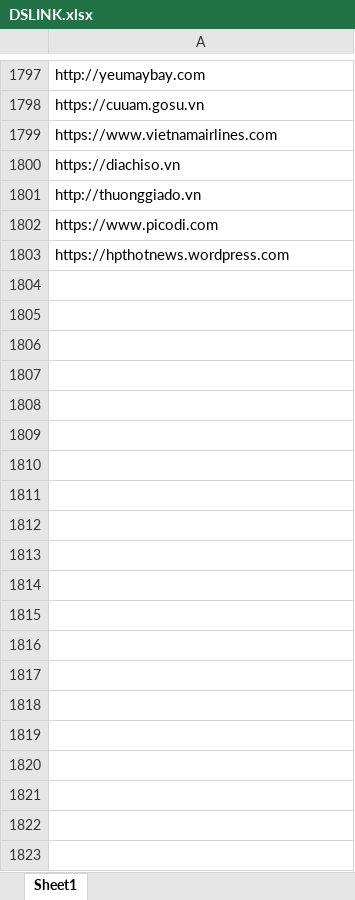
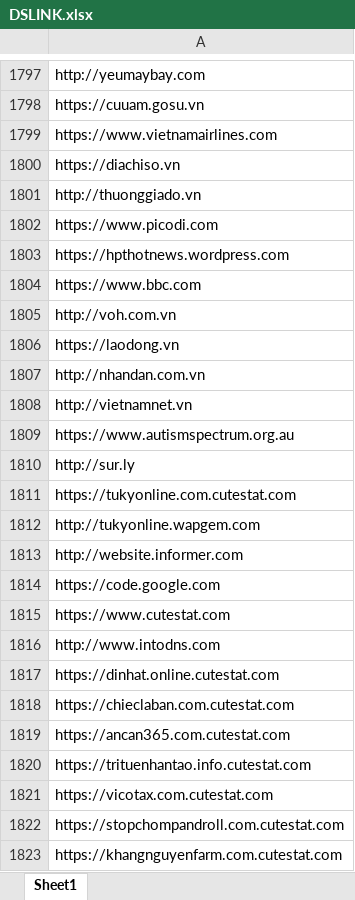
Before and after one commit to phamkhactuy/autosavelink, an Excel workbook: apisavelink/DSLINK.xlsx, sheet Sheet1, drawn as a sheet; only a part is shown, gaps mark what is left out; values as stored, in another font and other column widths than the file's, no borders; the diff covers the shown part only; the diff names each change by its address in the sheet, - before the commit and + after, or states it on an @@ line.

```diff
--- a/apisavelink/DSLINK.xlsx (sheet Sheet1)
+++ b/apisavelink/DSLINK.xlsx (sheet Sheet1)
+row 1804: https://www.bbc.com
+row 1805: http://voh.com.vn
+row 1806: https://laodong.vn
+row 1807: http://nhandan.com.vn
+row 1808: http://vietnamnet.vn
+row 1809: https://www.autismspectrum.org.au
+row 1810: http://sur.ly
+row 1811: https://tukyonline.com.cutestat.com
+row 1812: http://tukyonline.wapgem.com
+row 1813: http://website.informer.com
+row 1814: https://code.google.com
+row 1815: https://www.cutestat.com
+row 1816: http://www.intodns.com
+row 1817: https://dinhat.online.cutestat.com
+row 1818: https://chieclaban.com.cutestat.com
+row 1819: https://ancan365.com.cutestat.com
+row 1820: https://trituenhantao.info.cutestat.com
+row 1821: https://vicotax.com.cutestat.com
+row 1822: https://stopchompandroll.com.cutestat.com
+row 1823: https://khangnguyenfarm.com.cutestat.com
```
Also changed, not shown: 119 added rows elsewhere in this sheet, 2 other files.
